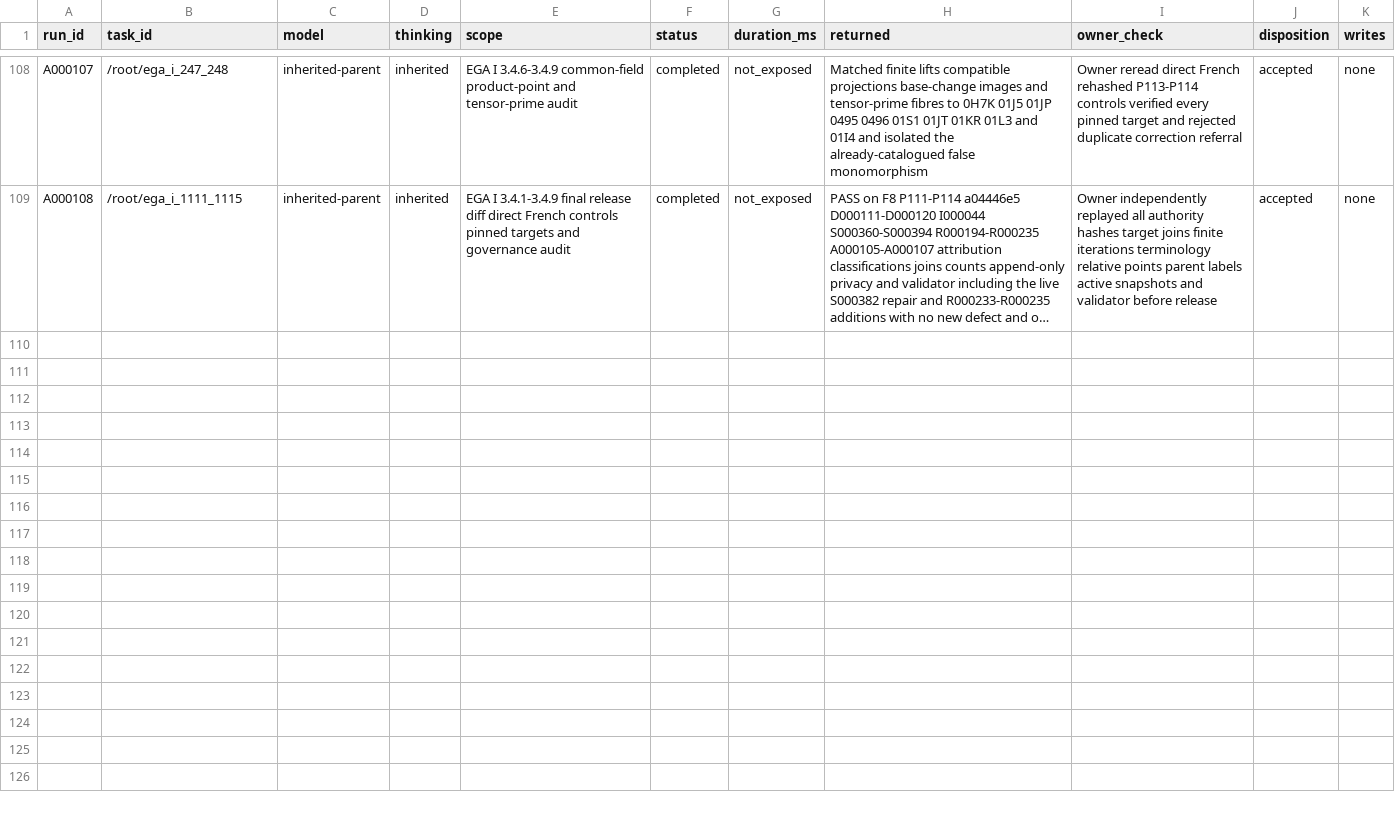
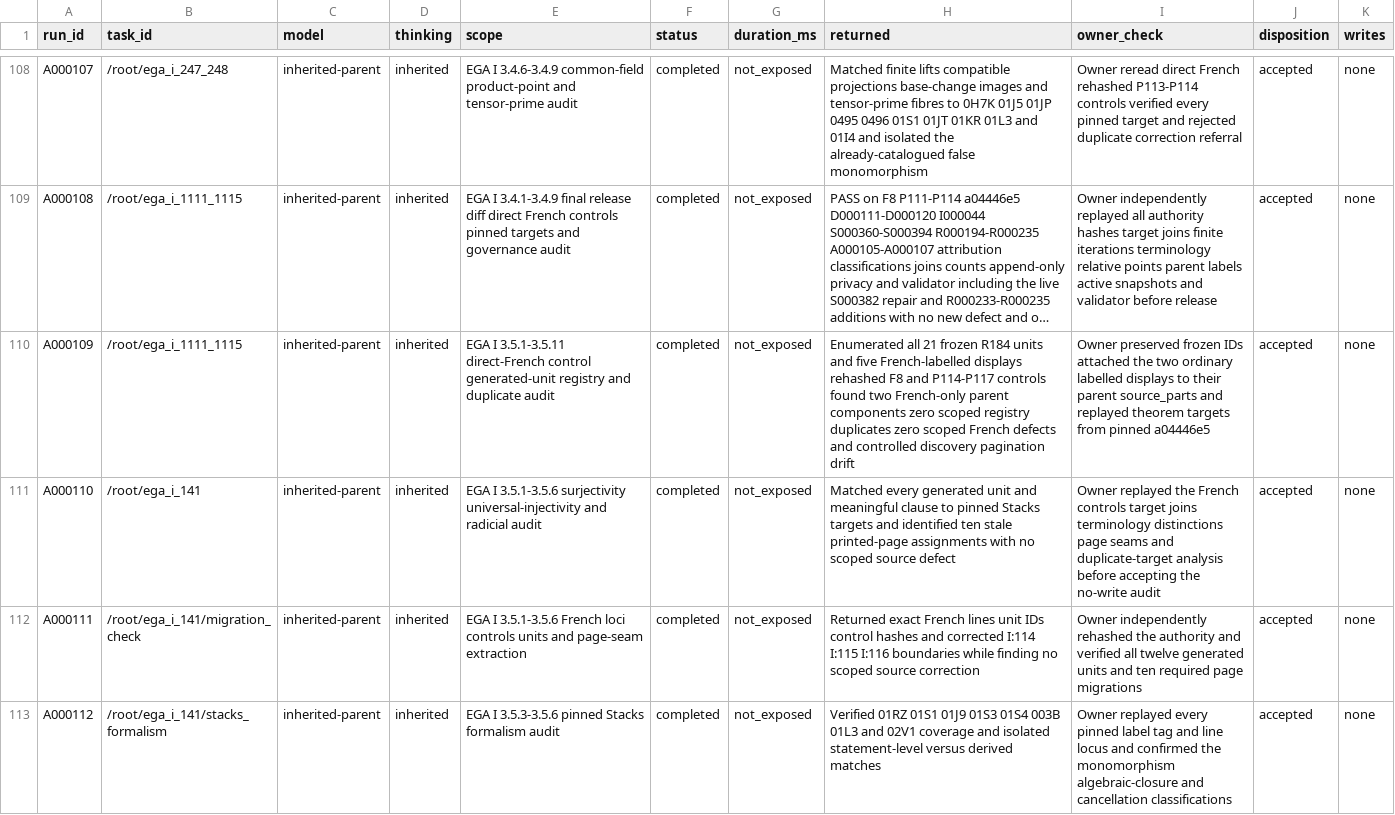
Before and after one commit to KokunoYumeto/stacks-english-ai-edition, a CSV file: ega/agent.csv, drawn as a sheet; only a part is shown, gaps mark what is left out; long unchanged cells end in …; the diff covers the shown part only; the diff names each change by its address in the sheet, - before the commit and + after, or states it on an @@ line.

```diff
--- a/ega/agent.csv
+++ b/ega/agent.csv
+row 110: A000109 | /root/ega_i_1111_1115 | inherited-parent | inherited | EGA I 3.5.1-3.5.11 direct-French control generated-unit registry and duplicate audit | completed | not_exposed | Enumerated all 21 frozen R184 units and five French-labelled displays rehashed F8 and P114-P117 controls found two French-only parent components zero scoped registry duplicates zero scoped French defects and controlled discovery pagination drift | Owner preserved frozen IDs attached the two ordinary labelled displays to their parent source_parts and replayed theorem targets from pinned a04446e5 | accepted | none
+row 111: A000110 | /root/ega_i_141 | inherited-parent | inherited | EGA I 3.5.1-3.5.6 surjectivity universal-injectivity and radicial audit | completed | not_exposed | Matched every generated unit and meaningful clause to pinned Stacks targets and identified ten stale printed-page assignments with no scoped source defect | Owner replayed the French controls target joins terminology distinctions page seams and duplicate-target analysis before accepting the no-write audit | accepted | none
+row 112: A000111 | /root/ega_i_141/migration_check | inherited-parent | inherited | EGA I 3.5.1-3.5.6 French loci controls units and page-seam extraction | completed | not_exposed | Returned exact French lines unit IDs control hashes and corrected I:114 I:115 I:116 boundaries while finding no scoped source correction | Owner independently rehashed the authority and verified all twelve generated units and ten required page migrations | accepted | none
+row 113: A000112 | /root/ega_i_141/stacks_formalism | inherited-parent | inherited | EGA I 3.5.3-3.5.6 pinned Stacks formalism audit | completed | not_exposed | Verified 01RZ 01S1 01J9 01S3 01S4 003B 01L3 and 02V1 coverage and isolated statement-level versus derived matches | Owner replayed every pinned label tag and line locus and confirmed the monomorphism algebraic-closure and cancellation classifications | accepted | none
```
Also changed, not shown: 3 added rows elsewhere in this file, ega/dec.csv, ega/issues.csv, 11 other files.
